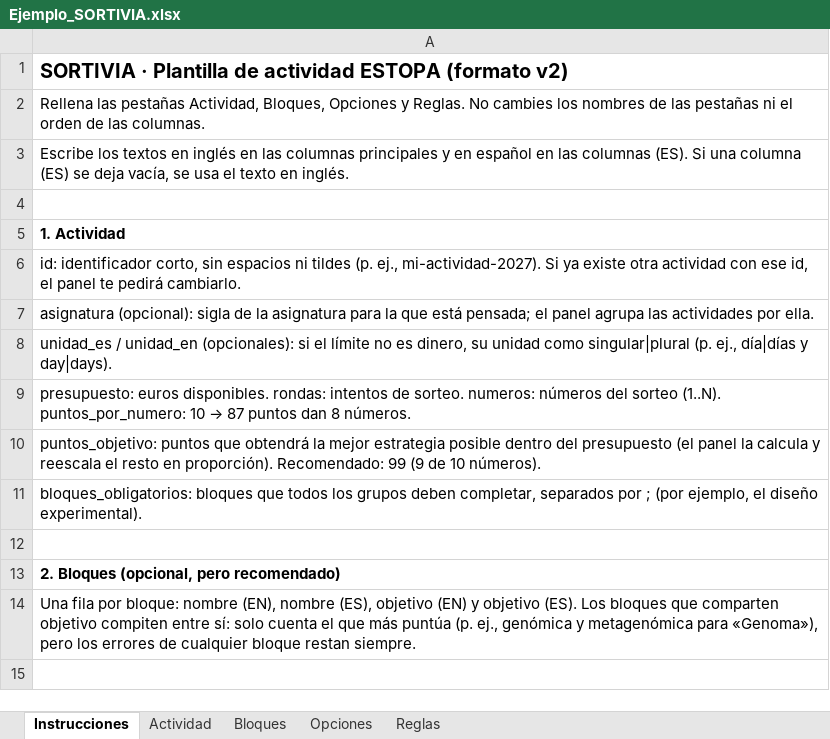
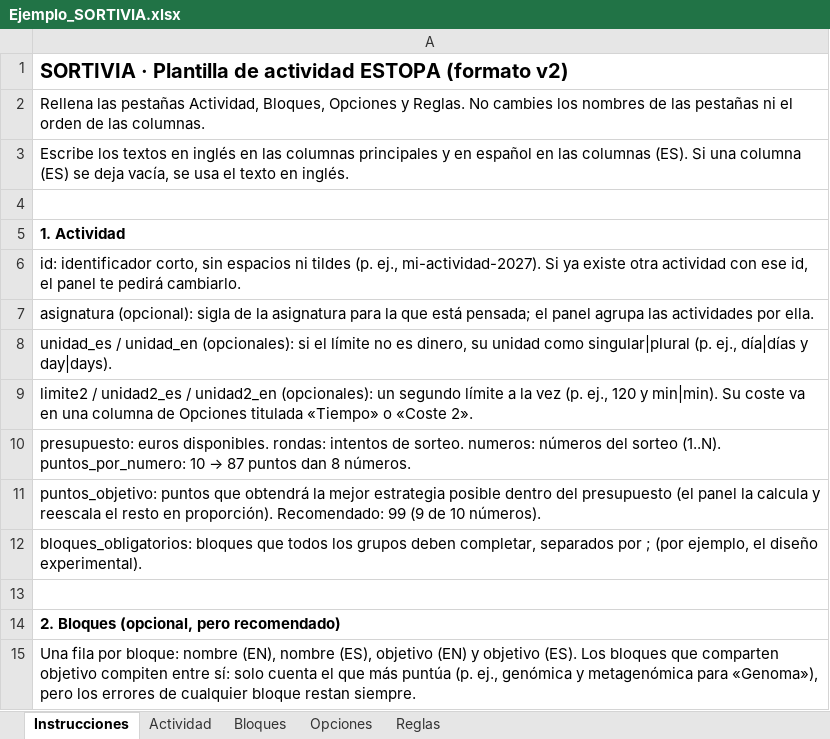
Before and after one commit to AlfonsoOA/biocognia, an Excel workbook: sortivia/plantilla/Ejemplo_SORTIVIA.xlsx, sheet Instrucciones, drawn as a sheet; only a part is shown; the shorter side is filled out with more unchanged rows; values as stored, in another font and other column widths than the file's, no borders; the diff names each change by its address in the sheet, - before the commit and + after, or states it on an @@ line.

```diff
--- a/sortivia/plantilla/Ejemplo_SORTIVIA.xlsx (sheet Instrucciones)
+++ b/sortivia/plantilla/Ejemplo_SORTIVIA.xlsx (sheet Instrucciones)
+row 9: limite2 / unidad2_es / unidad2_en (opcionales): un segundo límite a la vez (p. ej., 120 y min|min). Su coste va en una columna de Opciones titulada «Tiempo» o «Coste 2».
```
Also changed, not shown: sortivia/plantilla/Plantilla_SORTIVIA.xlsx, 7 other files.
